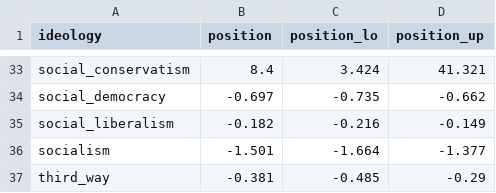
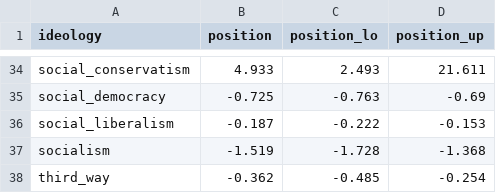
Before and after one commit to hdigital/partypositions-wikitags, a CSV file: 04-data-final/tag-position.csv, drawn as a sheet; only a part is shown, gaps mark what is left out; addresses are those after the commit; the diff covers the shown part only; the diff names each change by its address in the sheet, - before the commit and + after, or states it on an @@ line.

```diff
--- a/04-data-final/tag-position.csv
+++ b/04-data-final/tag-position.csv
-B34 (position): 8.4
+B34 (position): 4.933
-C34 (position_lo): 3.424
+C34 (position_lo): 2.493
-D34 (position_up): 41.321
+D34 (position_up): 21.611
-B35 (position): -0.697
+B35 (position): -0.725
-C35 (position_lo): -0.735
+C35 (position_lo): -0.763
-D35 (position_up): -0.662
+D35 (position_up): -0.69
-B36 (position): -0.182
+B36 (position): -0.187
-C36 (position_lo): -0.216
+C36 (position_lo): -0.222
-D36 (position_up): -0.149
+D36 (position_up): -0.153
-B37 (position): -1.501
+B37 (position): -1.519
-C37 (position_lo): -1.664
+C37 (position_lo): -1.728
-D37 (position_up): -1.377
+D37 (position_up): -1.368
-B38 (position): -0.381
+B38 (position): -0.362
-D38 (position_up): -0.29
+D38 (position_up): -0.254
```
Also changed, not shown: 2 added rows, 1 removed row and 90 edited cells elsewhere in this file, 01-data-sources/03-party-positions/02-party-positions.csv, 03-estimation/estimation-results/positions-tags-m2.csv, 23 other files.
